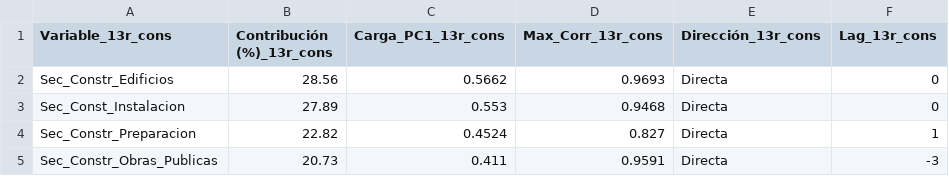
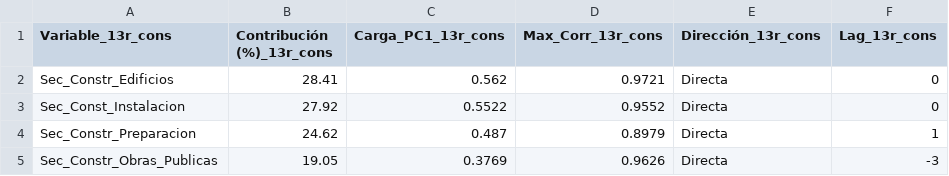
Before and after one commit to LuisaOGH/TFM_archivos, a CSV file: df_13r_cons_tabla.csv, drawn as a sheet.

Commit message:
Actualizando df_13r_cons_tabla.csv desde Colab

```diff
--- a/df_13r_cons_tabla.csv
+++ b/df_13r_cons_tabla.csv
@@ -1,5 +1,5 @@
 Variable_13r_cons,Contribución (%)_13r_cons,Carga_PC1_13r_cons,Max_Corr_13r_cons,Dirección_13r_cons,Lag_13r_cons
-Sec_Constr_Edificios,28.56,0.5662,0.9693,Directa,0
-Sec_Const_Instalacion,27.89,0.553,0.9468,Directa,0
-Sec_Constr_Preparacion,22.82,0.4524,0.827,Directa,1
-Sec_Constr_Obras_Publicas,20.73,0.411,0.9591,Directa,-3
+Sec_Constr_Edificios,28.41,0.562,0.9721,Directa,0
+Sec_Const_Instalacion,27.92,0.5522,0.9552,Directa,0
+Sec_Constr_Preparacion,24.62,0.487,0.8979,Directa,1
+Sec_Constr_Obras_Publicas,19.05,0.3769,0.9626,Directa,-3
```
